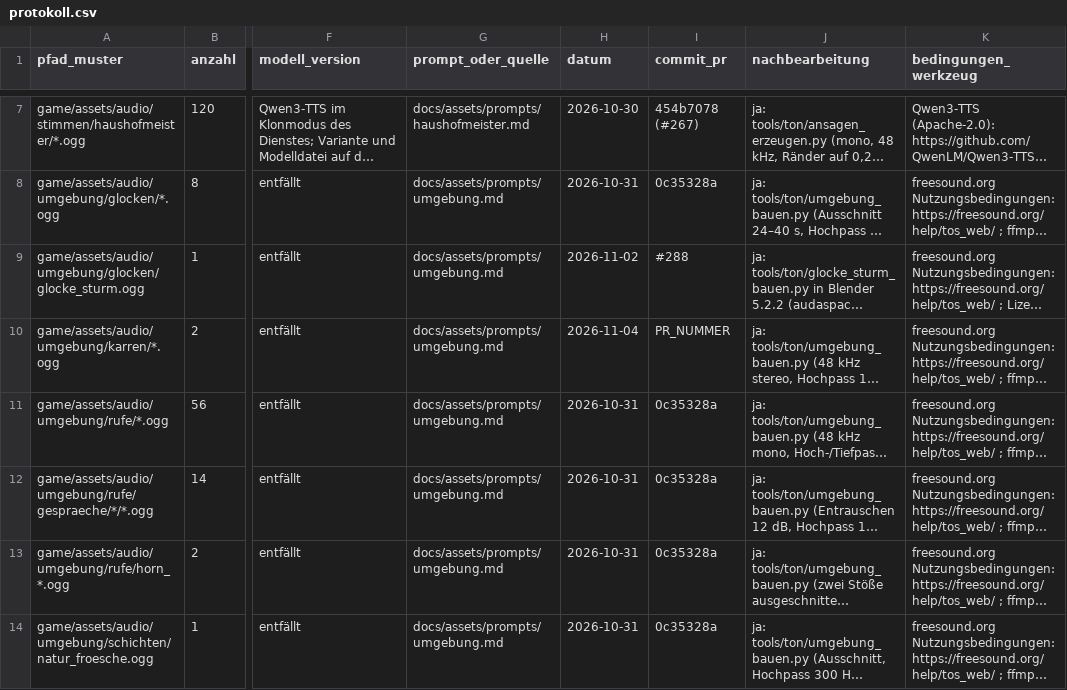
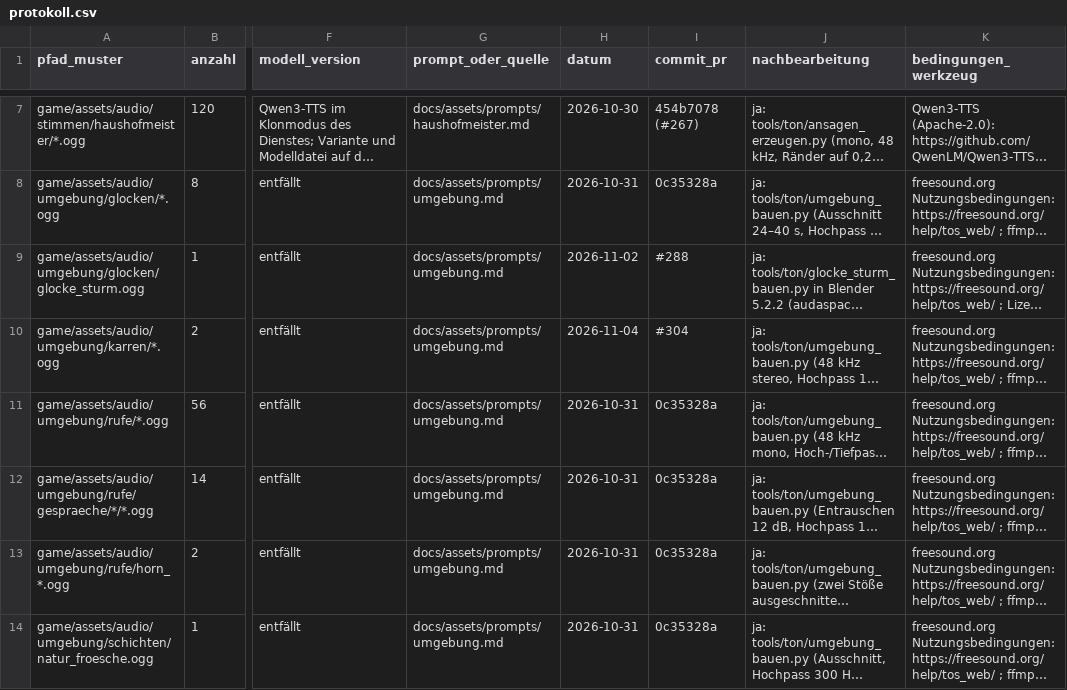
Before and after one commit to B411Y/reichsgilde, a CSV file: docs/assets/protokoll.csv, drawn as a sheet; only a part is shown, gaps mark what is left out; long unchanged cells end in …; the diff names each change by its address in the sheet, - before the commit and + after, or states it on an @@ line.

```diff
--- a/docs/assets/protokoll.csv
+++ b/docs/assets/protokoll.csv
-I10 (commit_pr): PR_NUMMER
+I10 (commit_pr): #304
```
Also changed, not shown: 1 other file.
